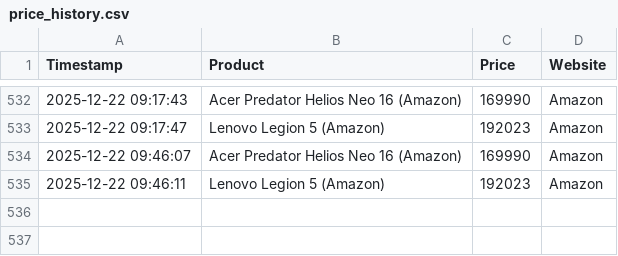
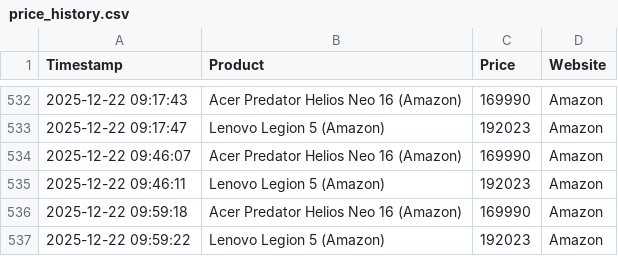
Before and after one commit to panthu13147/price-bot, a CSV file: price_history.csv, drawn as a sheet; only a part is shown, gaps mark what is left out; the diff names each change by its address in the sheet, - before the commit and + after, or states it on an @@ line.

```diff
--- a/price_history.csv
+++ b/price_history.csv
+row 536: 2025-12-22 09:59:18 | Acer Predator Helios Neo 16 (Amazon) | 169990 | Amazon
+row 537: 2025-12-22 09:59:22 | Lenovo Legion 5 (Amazon) | 192023 | Amazon
```
